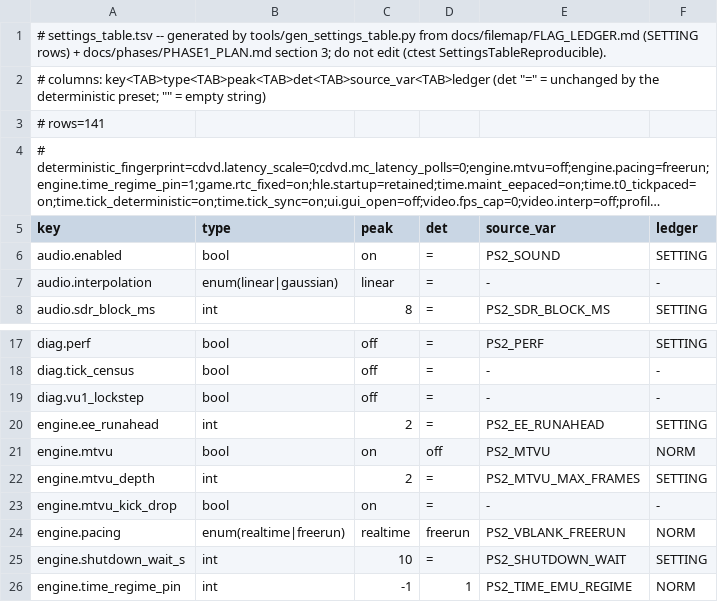
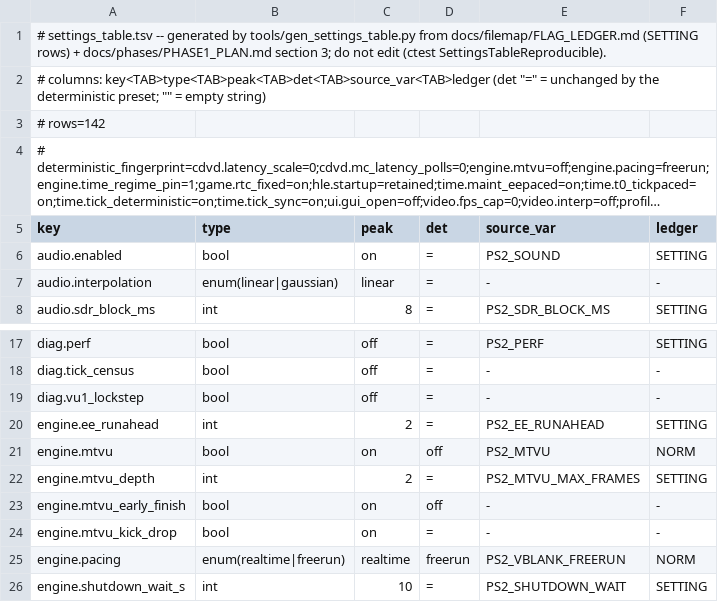
Before and after one commit to menaman123/NativeEE, a TSV file: docs/filemap/settings_table.tsv, drawn as a sheet; only a part is shown, gaps mark what is left out; the shorter side is filled out with more unchanged rows; long unchanged cells end in …; the diff names each change by its address in the sheet, - before the commit and + after, or states it on an @@ line.

Commit message:
feat(config): engine.mtvu_early_finish on by default
E425/E426/E427 ship on: the finish track's gate matrix held on the
cc791c9 + fix/finish binary (Paris 600 lockstep census equal to the
baseline with the knob on: gs_draws 2034878, xgkick 3624118/3151557472,
intc GS 1800 / VBON 670 / TIM2 670, gs_irq 1800, isrs 140, idle_calls 0,
syscall_count 124474, divergent 0 -- 4 of 4 runs after 7500046; the
<=294 cold-boot oracle 0 frames moved; composed GIF_STAT misses 0 and
VIF1/VU1 syncs 0 on Paris, Cairo, three hub warps and the loader route,
all park=none; F5/F8 round trip at the title screen with 3901 pre-raised
FINISHes consumed and the restored run replaying 1:1; ctest 158/161 =
the pre-existing reds). Perf, Paris 1200 window same-minute pairs on
vs off (pictures/s p50): 54/54 at load 5-8 (the GS-consumer cap), 50/41,
54/39, 39/36 at load 8-13 -- never worse, +3..+15 under load; the EE's
WaitVblank share 0 -> 13-40 % (the slack E425 buys inside the frame).

The deterministic profile pins it off (the parser-raised FINISH, the
oracle lanes' schedule; inert there without a worker anyway). Still
excluded from the fingerprint: images are captured quiesced.
Settings table: the row added (gen_settings_table.py gains the named
exclusion set -- the preset pins a fingerprint-excluded key -- and
test_config_schema reads the same set through Config::FingerprintExcludes);
Coretest_config_schema was red since fc08428 left the row out, green now.

```diff
--- a/docs/filemap/settings_table.tsv
+++ b/docs/filemap/settings_table.tsv
-A3 (key): # rows=141
+A3 (key): # rows=142
+row 23: engine.mtvu_early_finish | bool | on | off | - | -
```
Also changed, not shown: 7 other files.
